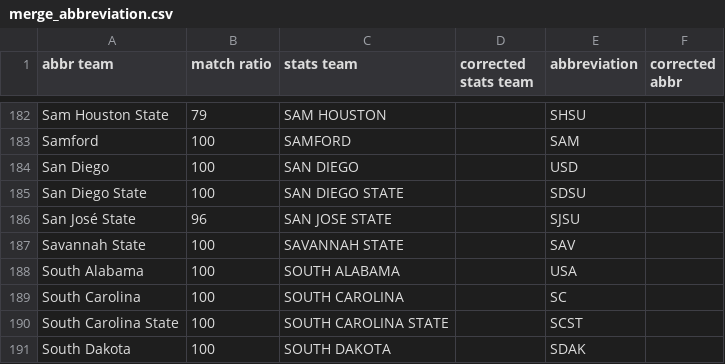
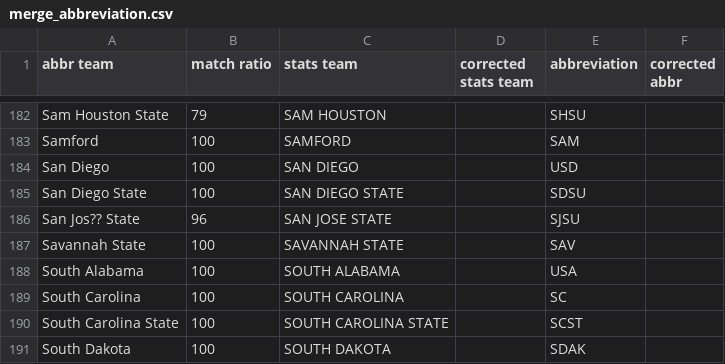
Before and after one commit to meprogrammerguy/pyBlitz, a CSV file: data/merge_abbreviation.csv, drawn as a sheet; only a part is shown, gaps mark what is left out; the diff covers the shown part only.

```diff
--- a/data/merge_abbreviation.csv
+++ b/data/merge_abbreviation.csv
@@ -185,3 +185,3 @@ San Diego,100,SAN DIEGO,,USD,
 San Diego State,100,SAN DIEGO STATE,,SDSU,
-San José State,96,SAN JOSE STATE,,SJSU,
+San Jos?? State,96,SAN JOSE STATE,,SJSU,
 Savannah State,100,SAVANNAH STATE,,SAV,
```
Also changed, not shown: 3 added rows and 5 edited cells elsewhere in this file, 1 other file.
